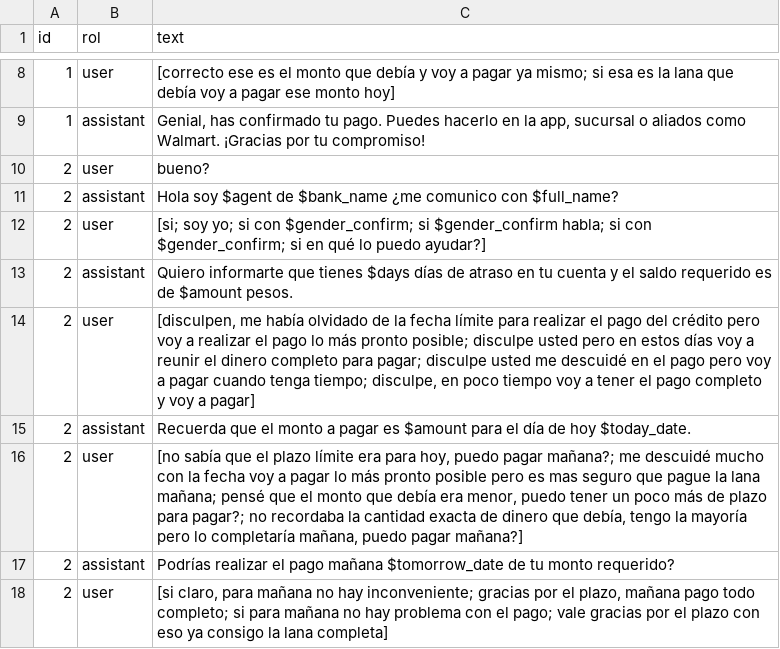
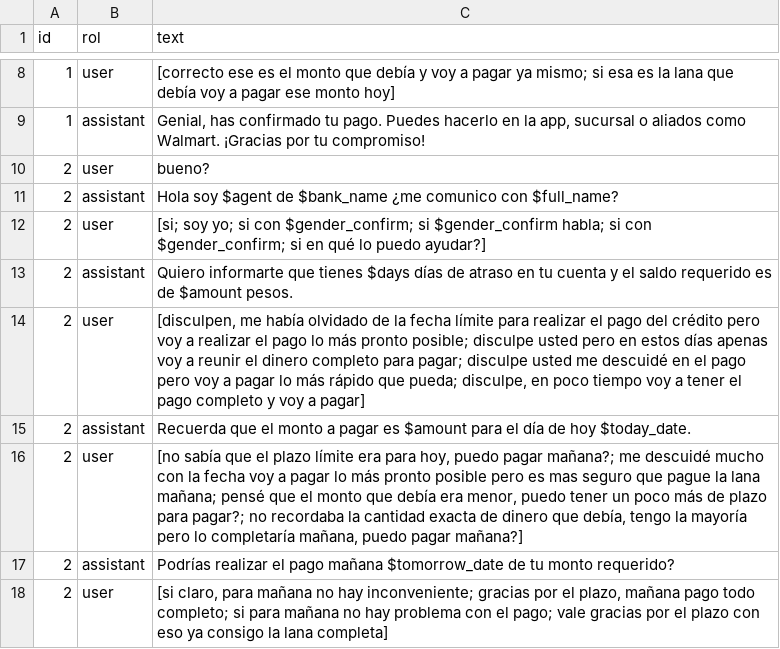
Before and after one commit to omar11205/torchDeepLearning, a CSV file: pandas_cc/simulation_modules/chat_flux_template_azteca.csv, drawn as a sheet; only a part is shown, gaps mark what is left out.

```diff
--- a/pandas_cc/simulation_modules/chat_flux_template_azteca.csv
+++ b/pandas_cc/simulation_modules/chat_flux_template_azteca.csv
@@ -13,3 +13,3 @@ id,rol,text
 2,assistant,Quiero informarte que tienes $days días de atraso en tu cuenta y el saldo requerido es de $amount pesos.
-2,user,"[disculpen, me había olvidado de la fecha límite para realizar el pago del crédito pero voy a realizar el pago lo más pronto posible; disculpe usted pero en estos días voy a reunir el dinero completo para pagar; disculpe usted me descuidé en el pago pero voy a pagar cuando tenga tiempo; disculpe, en poco tiempo voy a tener el pago completo y voy a pagar]"
+2,user,"[disculpen, me había olvidado de la fecha límite para realizar el pago del crédito pero voy a realizar el pago lo más pronto posible; disculpe usted pero en estos días apenas voy a reunir el dinero completo para pagar; disculpe usted me descuidé en el pago pero voy a pagar lo más rápido que pueda; disculpe, en poco tiempo voy a tener el pago completo y voy a pagar]"
 2,assistant,Recuerda que el monto a pagar es $amount para el día de hoy $today_date.
```
Also changed, not shown: pandas_cc/simulation_modules/chat_flux_template_azteca_test.csv, 5 other files.
